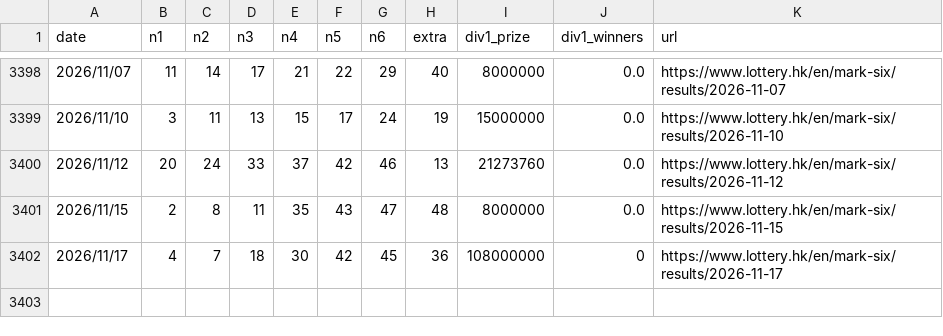
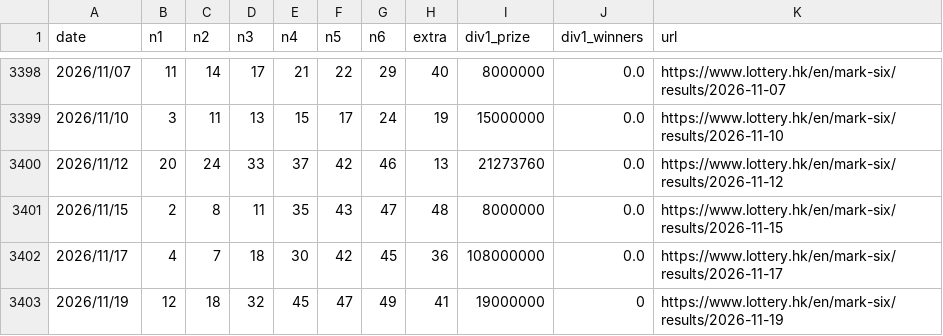
Before and after one commit to jinwoosolo/Marksix-analyzer, a CSV file: marksix.csv, drawn as a sheet; only a part is shown, gaps mark what is left out.

```diff
--- a/marksix.csv
+++ b/marksix.csv
@@ -3401,2 +3401,3 @@
 2026/11/15,2,8,11,35,43,47,48,8000000,0.0,https://www.lottery.hk/en/mark-six/results/2026-11-15
-2026/11/17,4,7,18,30,42,45,36,108000000,0,https://www.lottery.hk/en/mark-six/results/2026-11-17
+2026/11/17,4,7,18,30,42,45,36,108000000,0.0,https://www.lottery.hk/en/mark-six/results/2026-11-17
+2026/11/19,12,18,32,45,47,49,41,19000000,0,https://www.lottery.hk/en/mark-six/results/2026-11-19
```
